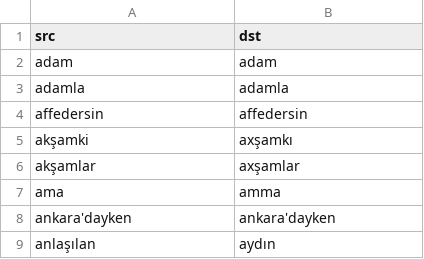
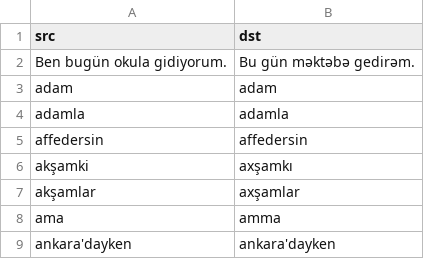
Before and after one commit to cemreefe/HoneyLang, a CSV file: dictionaries/tr-az.csv, drawn as a sheet; only a part is shown; the shorter side is filled out with more unchanged rows; the diff names each change by its address in the sheet, - before the commit and + after, or states it on an @@ line.

```diff
--- a/dictionaries/tr-az.csv
+++ b/dictionaries/tr-az.csv
+row 2: Ben bugün okula gidiyorum. | Bu gün məktəbə gedirəm.
```
Also changed, not shown: dictionaries/az-tr.csv, 5 other files.
